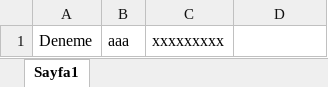
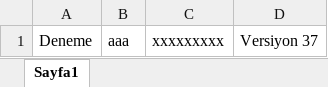
Before and after one commit to ekremkara22/Excel_Guncelleme, an Excel workbook: ekremdeneme.xlsm, sheet Sayfa1, drawn as a sheet; values as stored, in another font and other column widths than the file's, no borders; charts and pictures not drawn; the diff names each change by its address in the sheet, - before the commit and + after, or states it on an @@ line.

Commit message:
Add files via upload

```diff
--- a/ekremdeneme.xlsm (sheet Sayfa1)
+++ b/ekremdeneme.xlsm (sheet Sayfa1)
-D1: (empty)
+D1: Versiyon 37
```
